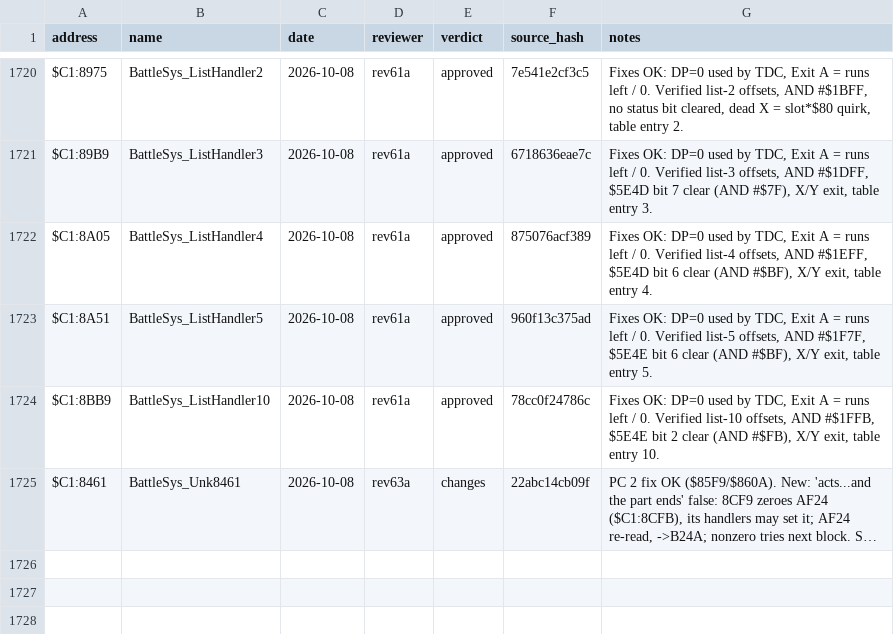
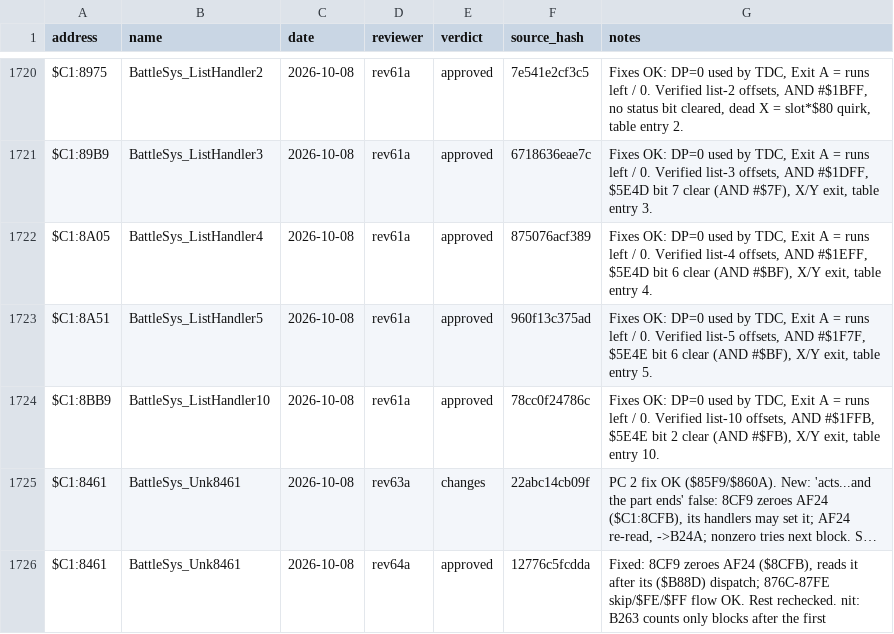
Before and after one commit to ThisIsAkill/ChronoRET, a CSV file: symbols/reviews.csv, drawn as a sheet; only a part is shown, gaps mark what is left out; long unchanged cells end in …; the diff names each change by its address in the sheet, - before the commit and + after, or states it on an @@ line.

Commit message:
Record review round 64

```diff
--- a/symbols/reviews.csv
+++ b/symbols/reviews.csv
+row 1726: $C1:8461 | BattleSys_Unk8461 | 2026-10-08 | rev64a | approved | 12776c5fcdda | Fixed: 8CF9 zeroes AF24 ($8CFB), reads it after its ($B88D) dispatch; 876C-87FE skip/$FE/$FF flow OK. Rest rechecked. nit: B263 counts only blocks after the first
```
Also changed, not shown: symbols/functions.csv, 4 other files.
